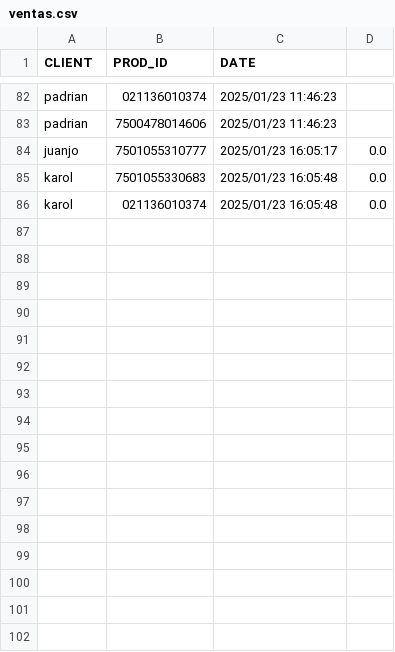
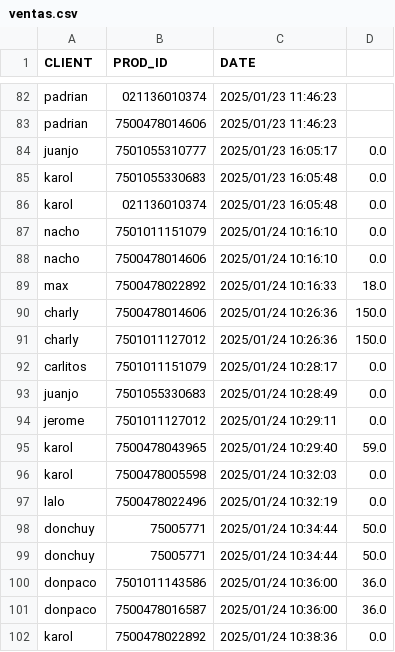
Before and after one commit to DiegoRdz99/VENTAS, a CSV file: ventas.csv, drawn as a sheet; only a part is shown, gaps mark what is left out; the diff names each change by its address in the sheet, - before the commit and + after, or states it on an @@ line.

```diff
--- a/ventas.csv
+++ b/ventas.csv
+row 87: nacho | 7501011151079 | 2025/01/24 10:16:10 | 0.0
+row 88: nacho | 7500478014606 | 2025/01/24 10:16:10 | 0.0
+row 89: max | 7500478022892 | 2025/01/24 10:16:33 | 18.0
+row 90: charly | 7500478014606 | 2025/01/24 10:26:36 | 150.0
+row 91: charly | 7501011127012 | 2025/01/24 10:26:36 | 150.0
+row 92: carlitos | 7501011151079 | 2025/01/24 10:28:17 | 0.0
+row 93: juanjo | 7501055330683 | 2025/01/24 10:28:49 | 0.0
+row 94: jerome | 7501011127012 | 2025/01/24 10:29:11 | 0.0
+row 95: karol | 7500478043965 | 2025/01/24 10:29:40 | 59.0
+row 96: karol | 7500478005598 | 2025/01/24 10:32:03 | 0.0
+row 97: lalo | 7500478022496 | 2025/01/24 10:32:19 | 0.0
+row 98: donchuy | 75005771 | 2025/01/24 10:34:44 | 50.0
+row 99: donchuy | 75005771 | 2025/01/24 10:34:44 | 50.0
+row 100: donpaco | 7501011143586 | 2025/01/24 10:36:00 | 36.0
+row 101: donpaco | 7500478016587 | 2025/01/24 10:36:00 | 36.0
+row 102: karol | 7500478022892 | 2025/01/24 10:38:36 | 0.0
```
Also changed, not shown: clientes.csv, depositos.csv, 2 other files.
